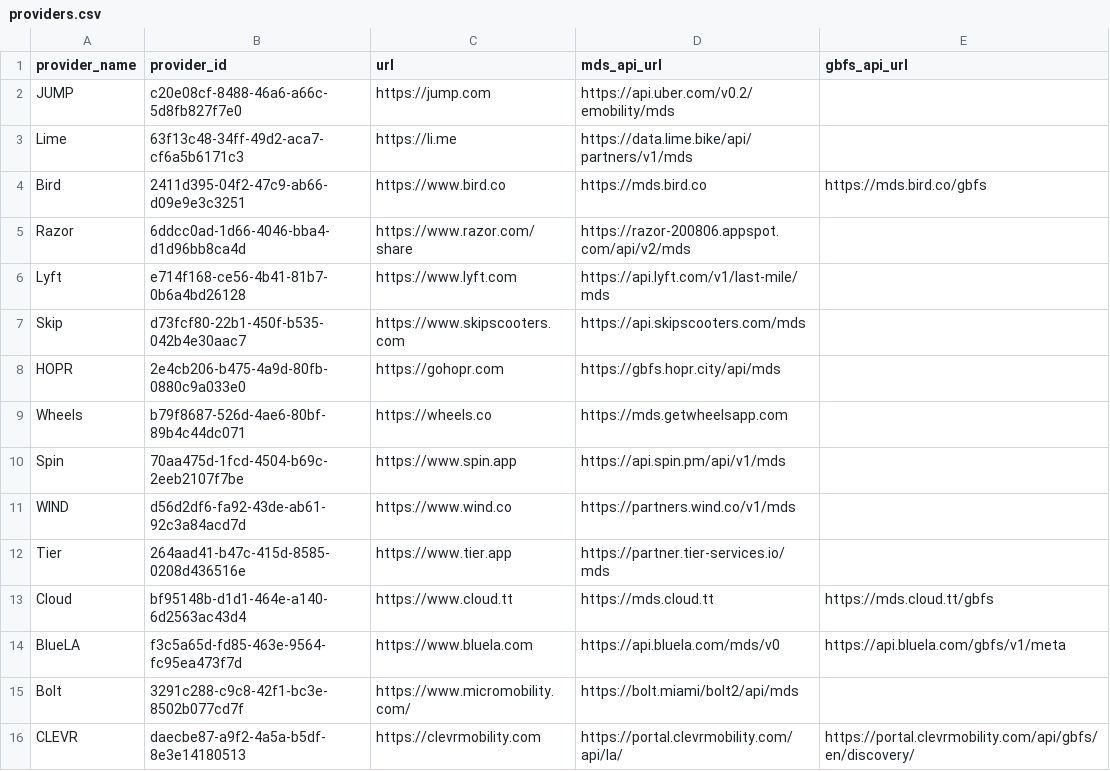
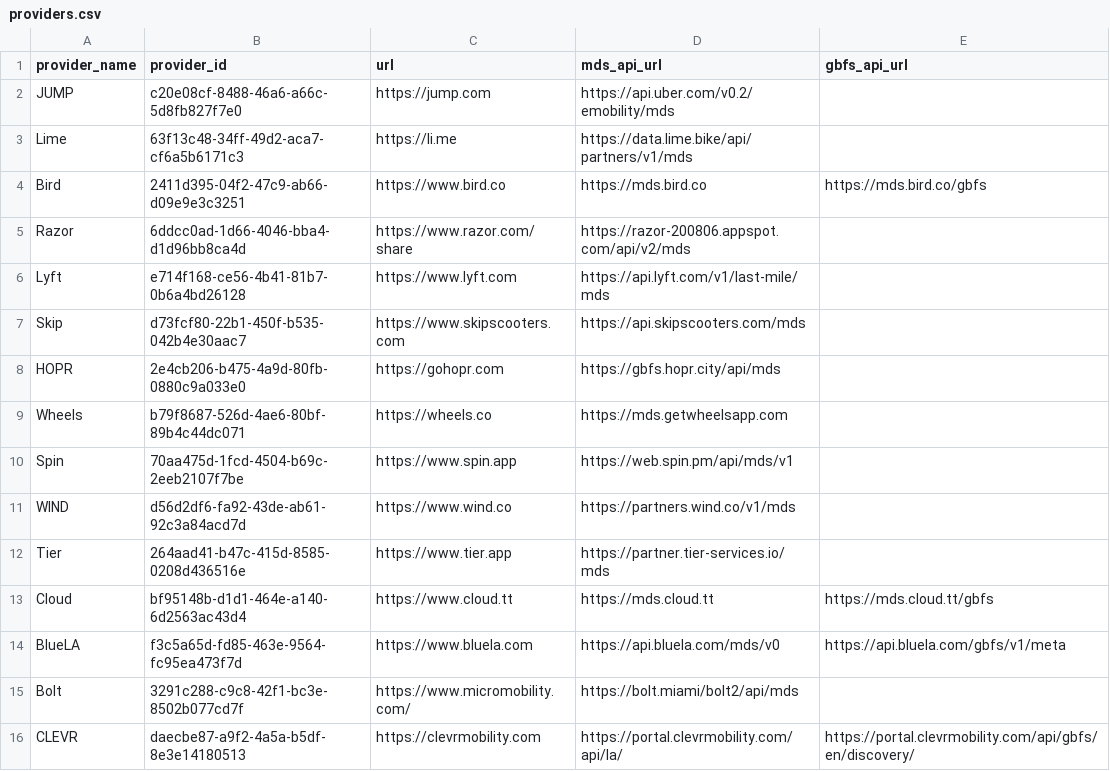
Before and after one commit to leandroada/data-specification, a CSV file: providers.csv, drawn as a sheet.

Commit message:
Update Providers.csv with corrected SPIN API URL

```diff
--- a/providers.csv
+++ b/providers.csv
@@ -9,3 +9,3 @@ HOPR,2e4cb206-b475-4a9d-80fb-0880c9a033e0,https://gohopr.com,https://gbfs.hopr.c
 Wheels,b79f8687-526d-4ae6-80bf-89b4c44dc071,https://wheels.co,https://mds.getwheelsapp.com,
-Spin,70aa475d-1fcd-4504-b69c-2eeb2107f7be,https://www.spin.app,https://api.spin.pm/api/v1/mds,
+Spin,70aa475d-1fcd-4504-b69c-2eeb2107f7be,https://www.spin.app,https://web.spin.pm/api/mds/v1,
 WIND,d56d2df6-fa92-43de-ab61-92c3a84acd7d,https://www.wind.co,https://partners.wind.co/v1/mds,
```
